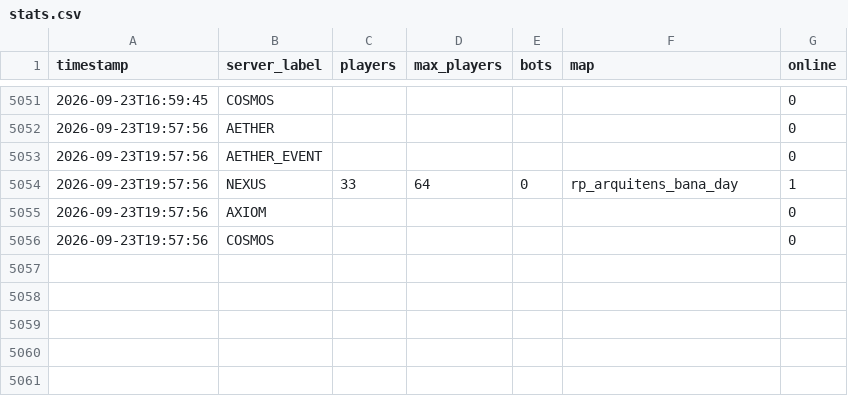
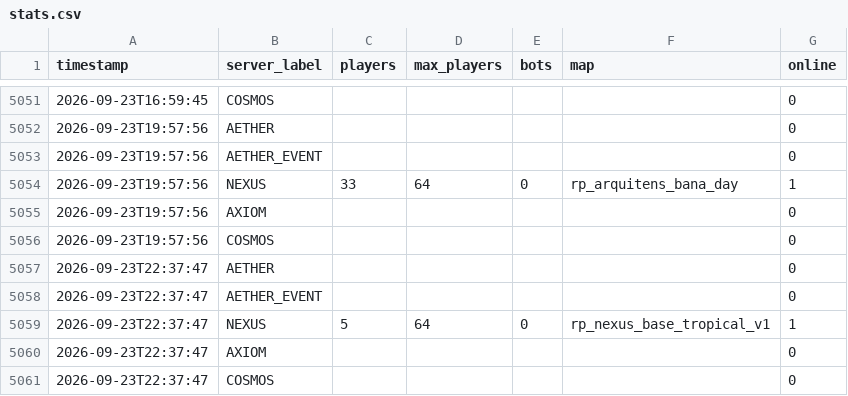
Before and after one commit to Fertouillle/gmod-monitor, a CSV file: stats.csv, drawn as a sheet; only a part is shown, gaps mark what is left out; the diff names each change by its address in the sheet, - before the commit and + after, or states it on an @@ line.

```diff
--- a/stats.csv
+++ b/stats.csv
+row 5057: 2026-09-23T22:37:47 | AETHER |  |  |  |  | 0
+row 5058: 2026-09-23T22:37:47 | AETHER_EVENT |  |  |  |  | 0
+row 5059: 2026-09-23T22:37:47 | NEXUS | 5 | 64 | 0 | rp_nexus_base_tropical_v1 | 1
+row 5060: 2026-09-23T22:37:47 | AXIOM |  |  |  |  | 0
+row 5061: 2026-09-23T22:37:47 | COSMOS |  |  |  |  | 0
```
